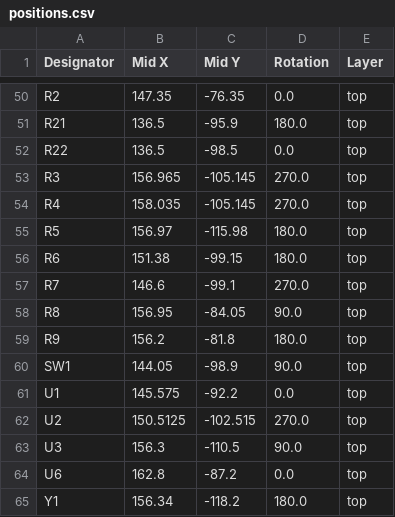
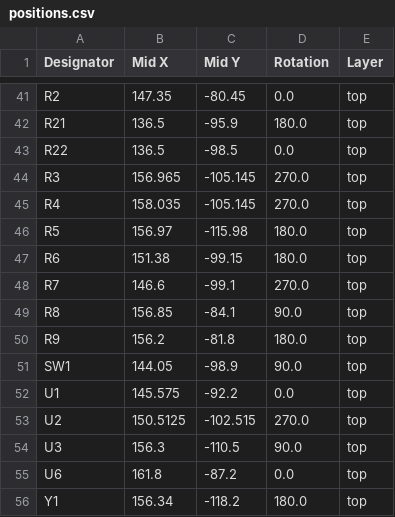
Before and after one commit to ShaanJ1/combo-lock-breaker, a CSV file: PCB/production/positions.csv, drawn as a sheet; only a part is shown, gaps mark what is left out; addresses are those after the commit; the diff covers the shown part only; the diff names each change by its address in the sheet, - before the commit and + after, or states it on an @@ line.

```diff
--- a/PCB/production/positions.csv
+++ b/PCB/production/positions.csv
-C41 (Mid Y): -76.35
+C41 (Mid Y): -80.45
-B49 (Mid X): 156.95
+B49 (Mid X): 156.85
-C49 (Mid Y): -84.05
+C49 (Mid Y): -84.1
-B55 (Mid X): 162.8
+B55 (Mid X): 161.8
```
Also changed, not shown: 4 added rows, 13 removed rows and 15 edited cells elsewhere in this file, PCB/production/bom.csv, PCB/production/designators.csv, 11 other files.
